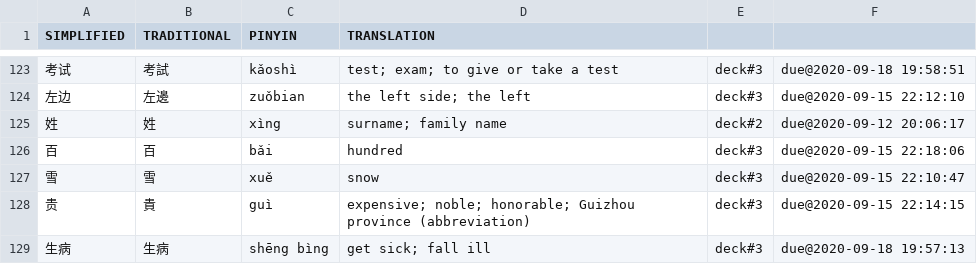
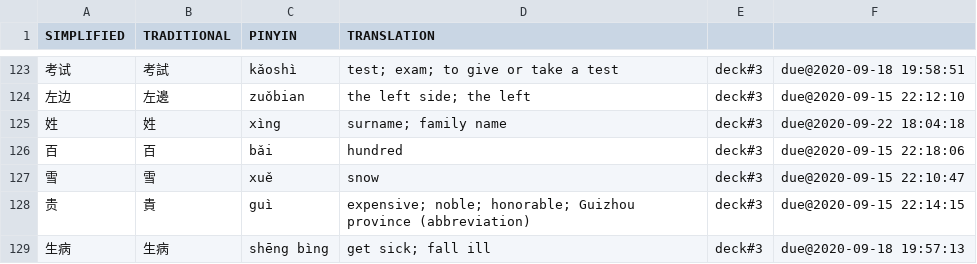
Before and after one commit to proycon/vocadata, a TSV file: zh/hsk2.tsv, drawn as a sheet; only a part is shown, gaps mark what is left out; the diff covers the shown part only.

```diff
--- a/zh/hsk2.tsv
+++ b/zh/hsk2.tsv
@@ -124,3 +124,3 @@ SIMPLIFIED	TRADITIONAL	PINYIN	TRANSLATION
 左边	左邊	zuǒbian	the left side; the left	deck#3	due@2020-09-15 22:12:10
-姓	姓	xìng	surname; family name	deck#2	due@2020-09-12 20:06:17
+姓	姓	xìng	surname; family name	deck#3	due@2020-09-22 18:04:18
 百	百	bǎi	hundred	deck#3	due@2020-09-15 22:18:06
```
Also changed, not shown: 15 edited cells elsewhere in this file, zh/hsk1.tsv, zh/hsk3.tsv.
